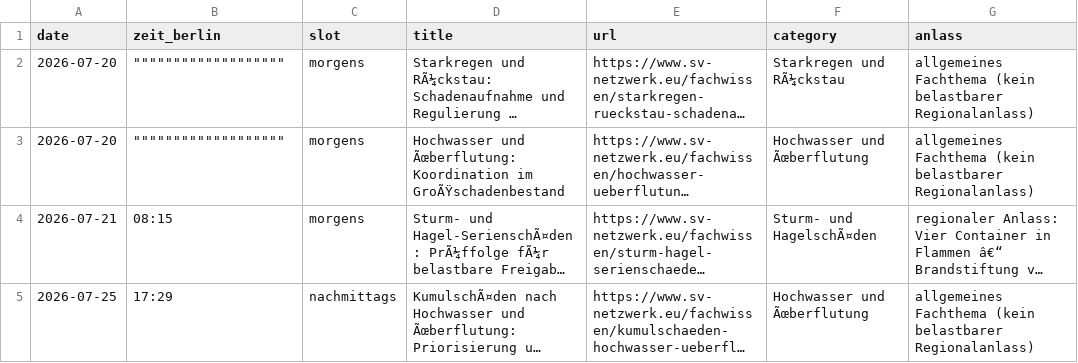
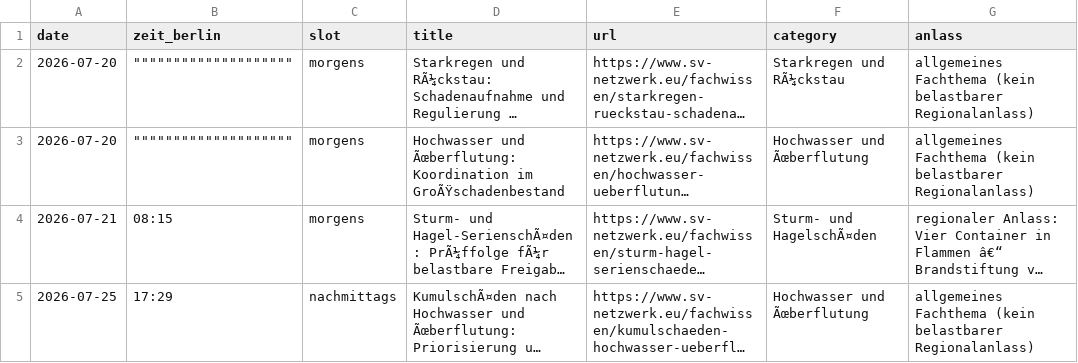
Before and after one commit to Chris-GD13/sv-netzwerk, a CSV file: sv-netzwerk/docs/fachbeitrag-veroeffentlichungsprotokoll.csv, drawn as a sheet; only a part is shown; long unchanged cells end in …; the diff covers the shown part only; the diff names each change by its address in the sheet, - before the commit and + after, or states it on an @@ line.

```diff
--- a/sv-netzwerk/docs/fachbeitrag-veroeffentlichungsprotokoll.csv
+++ b/sv-netzwerk/docs/fachbeitrag-veroeffentlichungsprotokoll.csv
-B2:B3 (zeit_berlin): """""""""""""""""""
+B2:B3 (zeit_berlin): """"""""""""""""""""
```
Also changed, not shown: 1 added row and 32 edited cells elsewhere in this file.
